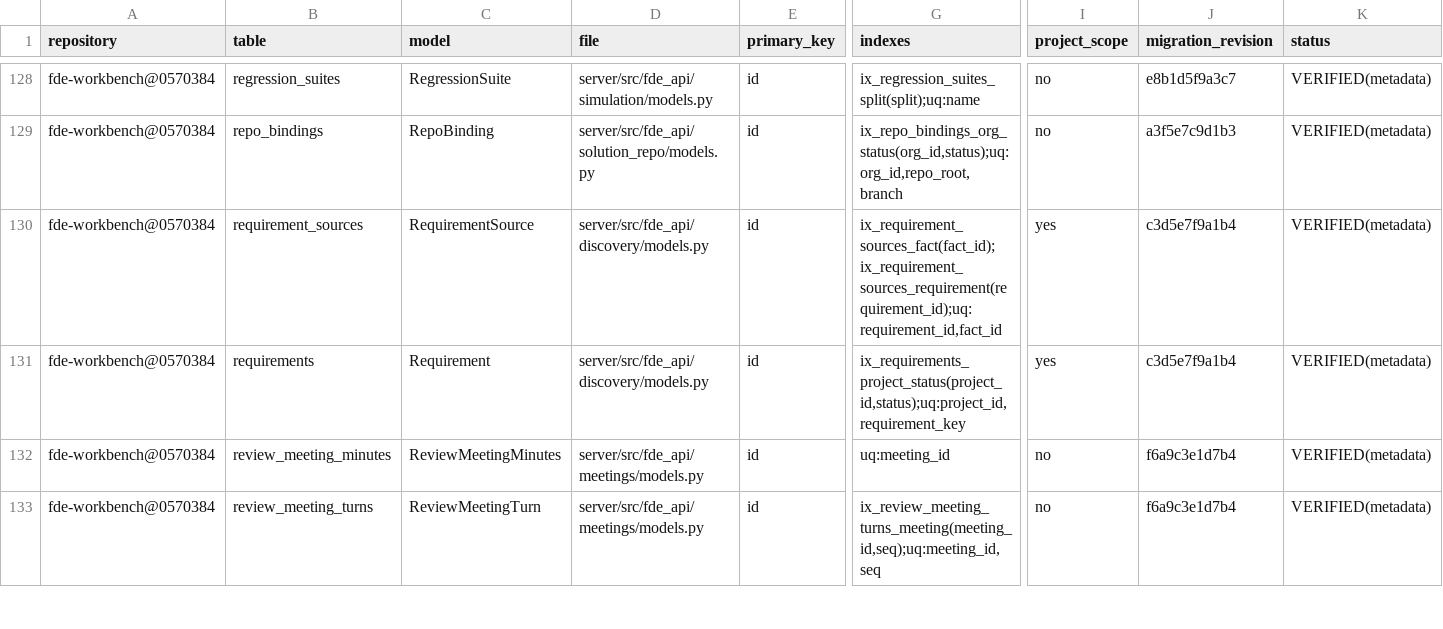
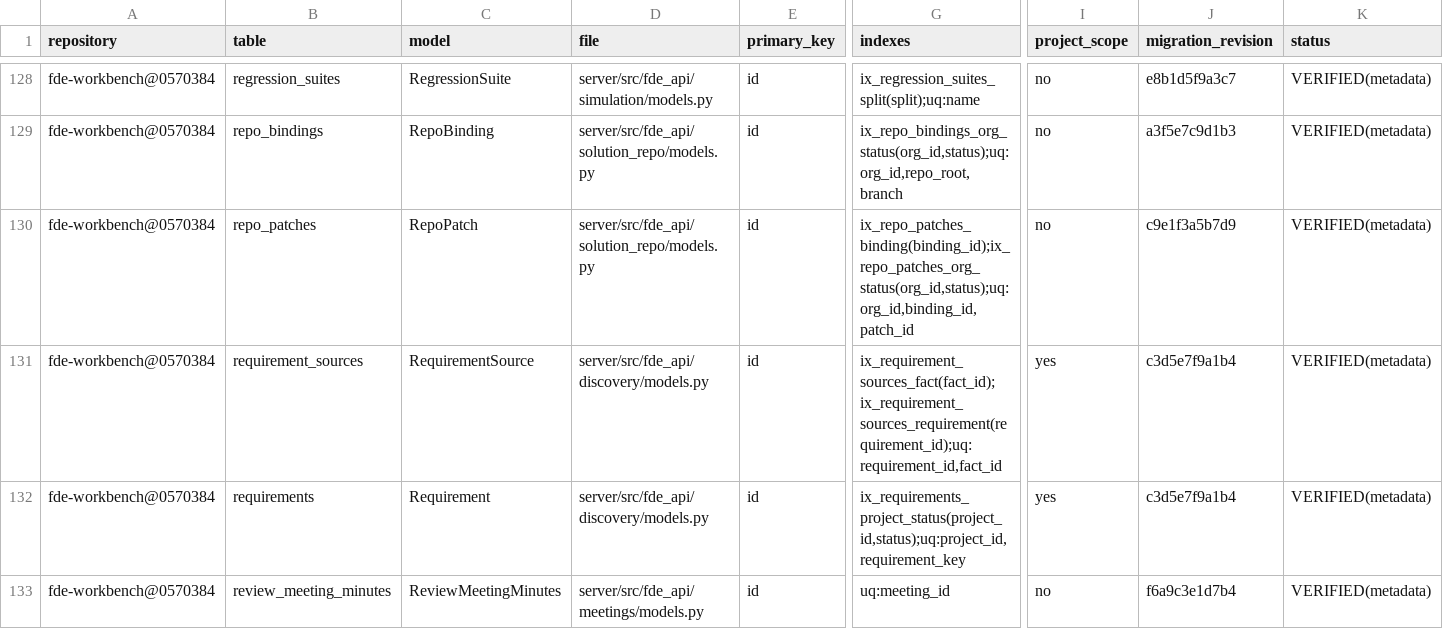
Before and after one commit to caishide/fde-workbench, a CSV file: docs/audit/v3-database-inventory.csv, drawn as a sheet; only a part is shown, gaps mark what is left out; the shorter side is filled out with more unchanged rows; rows hold the shown columns only; the diff names each change by its address in the sheet, - before the commit and + after, or states it on an @@ line.

```diff
--- a/docs/audit/v3-database-inventory.csv
+++ b/docs/audit/v3-database-inventory.csv
+row 130: fde-workbench@0570384 | repo_patches | RepoPatch | server/src/fde_api/solution_repo/models.py | id | ix_repo_patches_binding(binding_id);ix_repo_patches_org_status(org_id,status);uq:org_id,binding_id,patch_id | no | c9e1f3a5b7d9 | VERIFIED(metadata)
```
Also changed, not shown: docs/audit/v3-route-inventory.csv, 16 other files.
